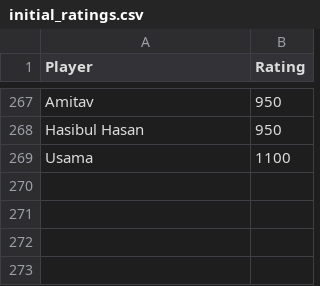
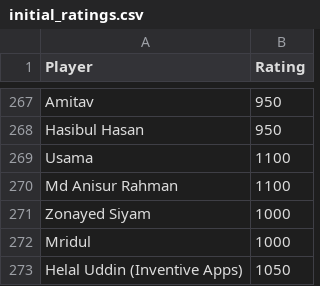
Before and after one commit to abdullahsg/ratingTracker, a CSV file: initial_ratings.csv, drawn as a sheet; only a part is shown, gaps mark what is left out; the diff names each change by its address in the sheet, - before the commit and + after, or states it on an @@ line.

Commit message:
new data

```diff
--- a/initial_ratings.csv
+++ b/initial_ratings.csv
+row 270: Md Anisur Rahman | 1100
+row 271: Zonayed Siyam | 1000
+row 272: Mridul | 1000
+row 273: Helal Uddin (Inventive Apps) | 1050
```
